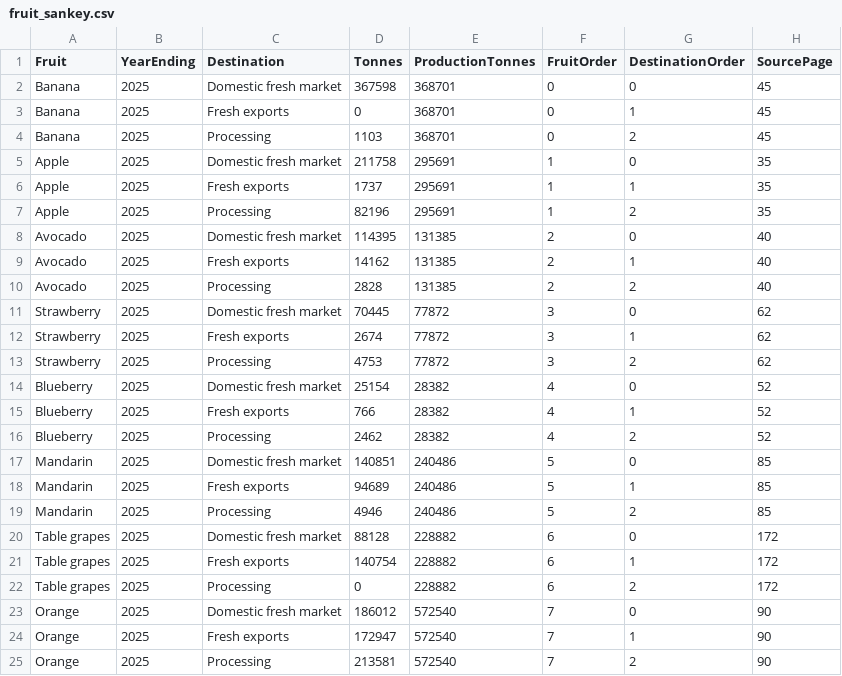
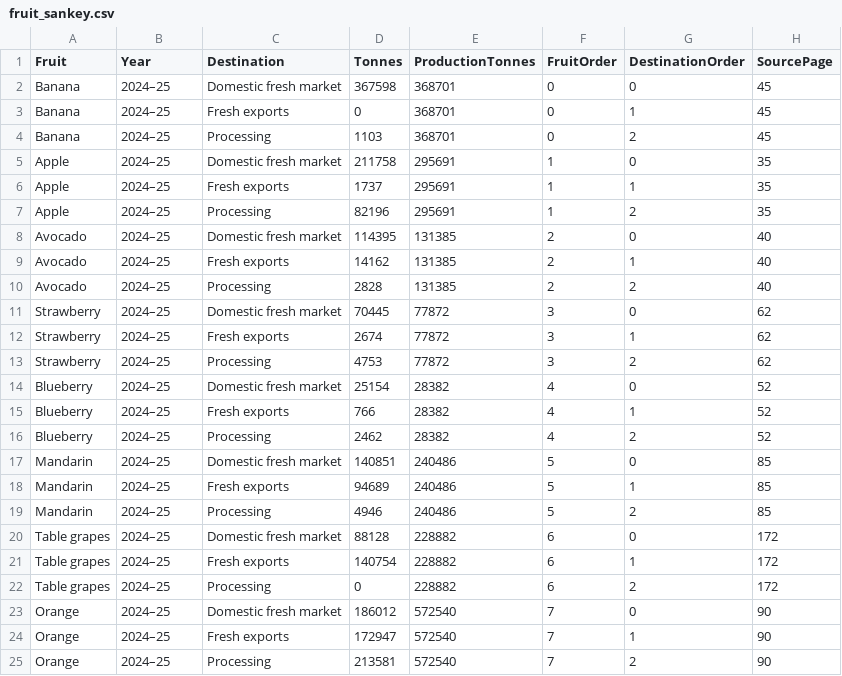
Before and after one commit to ohnyengern/australian-fruit-dashboard-, a CSV file: data/fruit_sankey.csv, drawn as a sheet.

Commit message:
Rename proportional map, store reporting years in data and fix Vega exports

```diff
--- a/data/fruit_sankey.csv
+++ b/data/fruit_sankey.csv
@@ -1,25 +1,25 @@
-Fruit,YearEnding,Destination,Tonnes,ProductionTonnes,FruitOrder,DestinationOrder,SourcePage
-Banana,2025,Domestic fresh market,367598,368701,0,0,45
-Banana,2025,Fresh exports,0,368701,0,1,45
-Banana,2025,Processing,1103,368701,0,2,45
-Apple,2025,Domestic fresh market,211758,295691,1,0,35
-Apple,2025,Fresh exports,1737,295691,1,1,35
-Apple,2025,Processing,82196,295691,1,2,35
-Avocado,2025,Domestic fresh market,114395,131385,2,0,40
-Avocado,2025,Fresh exports,14162,131385,2,1,40
-Avocado,2025,Processing,2828,131385,2,2,40
-Strawberry,2025,Domestic fresh market,70445,77872,3,0,62
-Strawberry,2025,Fresh exports,2674,77872,3,1,62
-Strawberry,2025,Processing,4753,77872,3,2,62
-Blueberry,2025,Domestic fresh market,25154,28382,4,0,52
-Blueberry,2025,Fresh exports,766,28382,4,1,52
-Blueberry,2025,Processing,2462,28382,4,2,52
-Mandarin,2025,Domestic fresh market,140851,240486,5,0,85
-Mandarin,2025,Fresh exports,94689,240486,5,1,85
-Mandarin,2025,Processing,4946,240486,5,2,85
-Table grapes,2025,Domestic fresh market,88128,228882,6,0,172
-Table grapes,2025,Fresh exports,140754,228882,6,1,172
-Table grapes,2025,Processing,0,228882,6,2,172
-Orange,2025,Domestic fresh market,186012,572540,7,0,90
-Orange,2025,Fresh exports,172947,572540,7,1,90
-Orange,2025,Processing,213581,572540,7,2,90
+Fruit,Year,Destination,Tonnes,ProductionTonnes,FruitOrder,DestinationOrder,SourcePage
+Banana,2024–25,Domestic fresh market,367598,368701,0,0,45
+Banana,2024–25,Fresh exports,0,368701,0,1,45
+Banana,2024–25,Processing,1103,368701,0,2,45
+Apple,2024–25,Domestic fresh market,211758,295691,1,0,35
+Apple,2024–25,Fresh exports,1737,295691,1,1,35
+Apple,2024–25,Processing,82196,295691,1,2,35
+Avocado,2024–25,Domestic fresh market,114395,131385,2,0,40
+Avocado,2024–25,Fresh exports,14162,131385,2,1,40
+Avocado,2024–25,Processing,2828,131385,2,2,40
+Strawberry,2024–25,Domestic fresh market,70445,77872,3,0,62
+Strawberry,2024–25,Fresh exports,2674,77872,3,1,62
+Strawberry,2024–25,Processing,4753,77872,3,2,62
+Blueberry,2024–25,Domestic fresh market,25154,28382,4,0,52
+Blueberry,2024–25,Fresh exports,766,28382,4,1,52
+Blueberry,2024–25,Processing,2462,28382,4,2,52
+Mandarin,2024–25,Domestic fresh market,140851,240486,5,0,85
+Mandarin,2024–25,Fresh exports,94689,240486,5,1,85
+Mandarin,2024–25,Processing,4946,240486,5,2,85
+Table grapes,2024–25,Domestic fresh market,88128,228882,6,0,172
+Table grapes,2024–25,Fresh exports,140754,228882,6,1,172
+Table grapes,2024–25,Processing,0,228882,6,2,172
+Orange,2024–25,Domestic fresh market,186012,572540,7,0,90
+Orange,2024–25,Fresh exports,172947,572540,7,1,90
+Orange,2024–25,Processing,213581,572540,7,2,90
```
Also changed, not shown: data/abs_fruit_production.csv, 13 other files.
